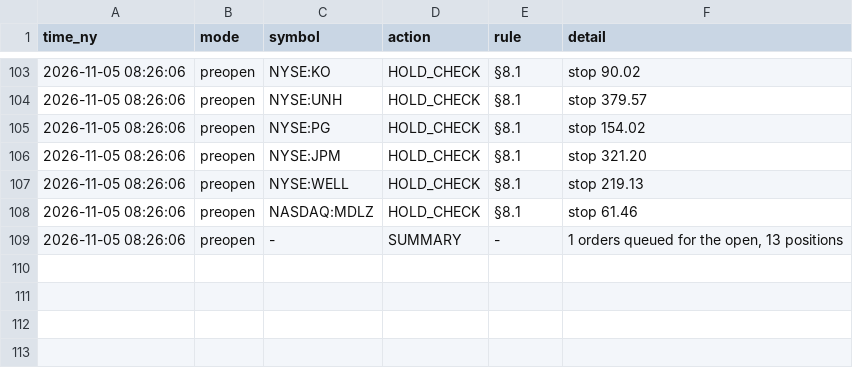
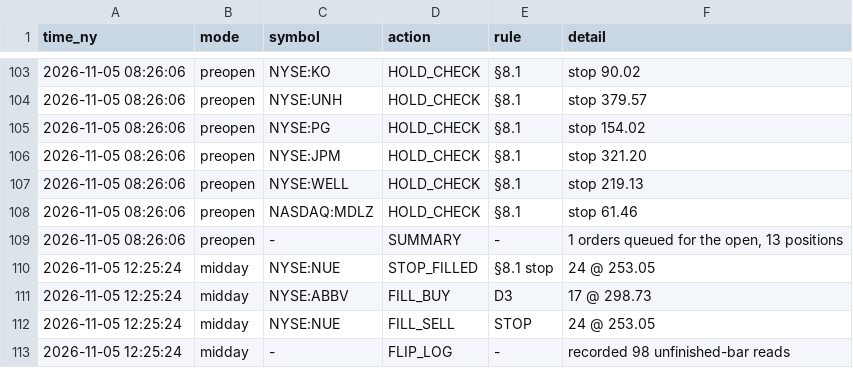
Before and after one commit to rOybOtTt/substack-mcp, a CSV file: ta-rulebook/demo/decision_log.csv, drawn as a sheet; only a part is shown, gaps mark what is left out; the diff names each change by its address in the sheet, - before the commit and + after, or states it on an @@ line.

```diff
--- a/ta-rulebook/demo/decision_log.csv
+++ b/ta-rulebook/demo/decision_log.csv
+row 110: 2026-11-05 12:25:24 | midday | NYSE:NUE | STOP_FILLED | §8.1 stop | 24 @ 253.05
+row 111: 2026-11-05 12:25:24 | midday | NYSE:ABBV | FILL_BUY | D3 | 17 @ 298.73
+row 112: 2026-11-05 12:25:24 | midday | NYSE:NUE | FILL_SELL | STOP | 24 @ 253.05
+row 113: 2026-11-05 12:25:24 | midday | - | FLIP_LOG | - | recorded 98 unfinished-bar reads
```
Also changed, not shown: ta-rulebook/demo/flips.csv, ta-rulebook/demo/trades.csv, 1 other file.
